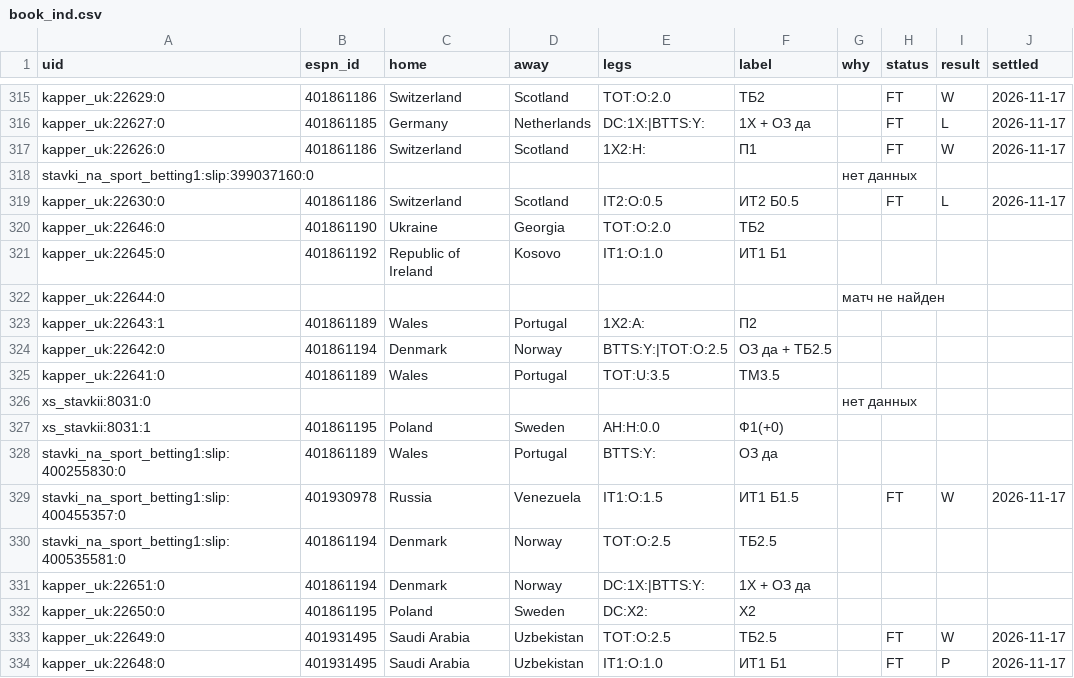
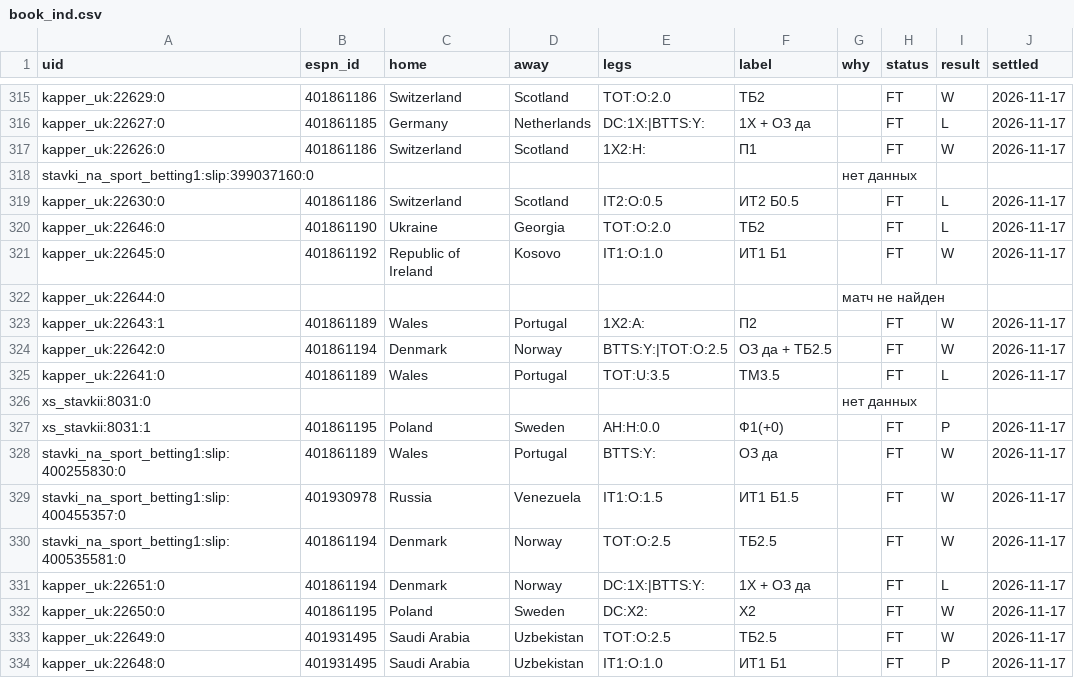
Before and after one commit to vassoffat-cell/tennisbot, a CSV file: football/data/tips/book_ind.csv, drawn as a sheet; only a part is shown, gaps mark what is left out.

```diff
--- a/football/data/tips/book_ind.csv
+++ b/football/data/tips/book_ind.csv
@@ -319,15 +319,15 @@ stavki_na_sport_betting1:slip:399037160:0,,,,,,нет данных,,,
 kapper_uk:22630:0,401861186,Switzerland,Scotland,IT2:O:0.5,ИТ2 Б0.5,,FT,L,2026-11-17
-kapper_uk:22646:0,401861190,Ukraine,Georgia,TOT:O:2.0,ТБ2,,,,
-kapper_uk:22645:0,401861192,Republic of Ireland,Kosovo,IT1:O:1.0,ИТ1 Б1,,,,
+kapper_uk:22646:0,401861190,Ukraine,Georgia,TOT:O:2.0,ТБ2,,FT,L,2026-11-17
+kapper_uk:22645:0,401861192,Republic of Ireland,Kosovo,IT1:O:1.0,ИТ1 Б1,,FT,W,2026-11-17
 kapper_uk:22644:0,,,,,,матч не найден,,,
-kapper_uk:22643:1,401861189,Wales,Portugal,1X2:A:,П2,,,,
-kapper_uk:22642:0,401861194,Denmark,Norway,BTTS:Y:|TOT:O:2.5,ОЗ да + ТБ2.5,,,,
-kapper_uk:22641:0,401861189,Wales,Portugal,TOT:U:3.5,ТМ3.5,,,,
+kapper_uk:22643:1,401861189,Wales,Portugal,1X2:A:,П2,,FT,W,2026-11-17
+kapper_uk:22642:0,401861194,Denmark,Norway,BTTS:Y:|TOT:O:2.5,ОЗ да + ТБ2.5,,FT,W,2026-11-17
+kapper_uk:22641:0,401861189,Wales,Portugal,TOT:U:3.5,ТМ3.5,,FT,L,2026-11-17
 xs_stavkii:8031:0,,,,,,нет данных,,,
-xs_stavkii:8031:1,401861195,Poland,Sweden,AH:H:0.0,Ф1(+0),,,,
-stavki_na_sport_betting1:slip:400255830:0,401861189,Wales,Portugal,BTTS:Y:,ОЗ да,,,,
+xs_stavkii:8031:1,401861195,Poland,Sweden,AH:H:0.0,Ф1(+0),,FT,P,2026-11-17
+stavki_na_sport_betting1:slip:400255830:0,401861189,Wales,Portugal,BTTS:Y:,ОЗ да,,FT,W,2026-11-17
 stavki_na_sport_betting1:slip:400455357:0,401930978,Russia,Venezuela,IT1:O:1.5,ИТ1 Б1.5,,FT,W,2026-11-17
-stavki_na_sport_betting1:slip:400535581:0,401861194,Denmark,Norway,TOT:O:2.5,ТБ2.5,,,,
-kapper_uk:22651:0,401861194,Denmark,Norway,DC:1X:|BTTS:Y:,1X + ОЗ да,,,,
-kapper_uk:22650:0,401861195,Poland,Sweden,DC:X2:,X2,,,,
+stavki_na_sport_betting1:slip:400535581:0,401861194,Denmark,Norway,TOT:O:2.5,ТБ2.5,,FT,W,2026-11-17
+kapper_uk:22651:0,401861194,Denmark,Norway,DC:1X:|BTTS:Y:,1X + ОЗ да,,FT,L,2026-11-17
+kapper_uk:22650:0,401861195,Poland,Sweden,DC:X2:,X2,,FT,W,2026-11-17
 kapper_uk:22649:0,401931495,Saudi Arabia,Uzbekistan,TOT:O:2.5,ТБ2.5,,FT,W,2026-11-17
```
Also changed, not shown: football/data/tips/tips_all.csv, 5 other files.
